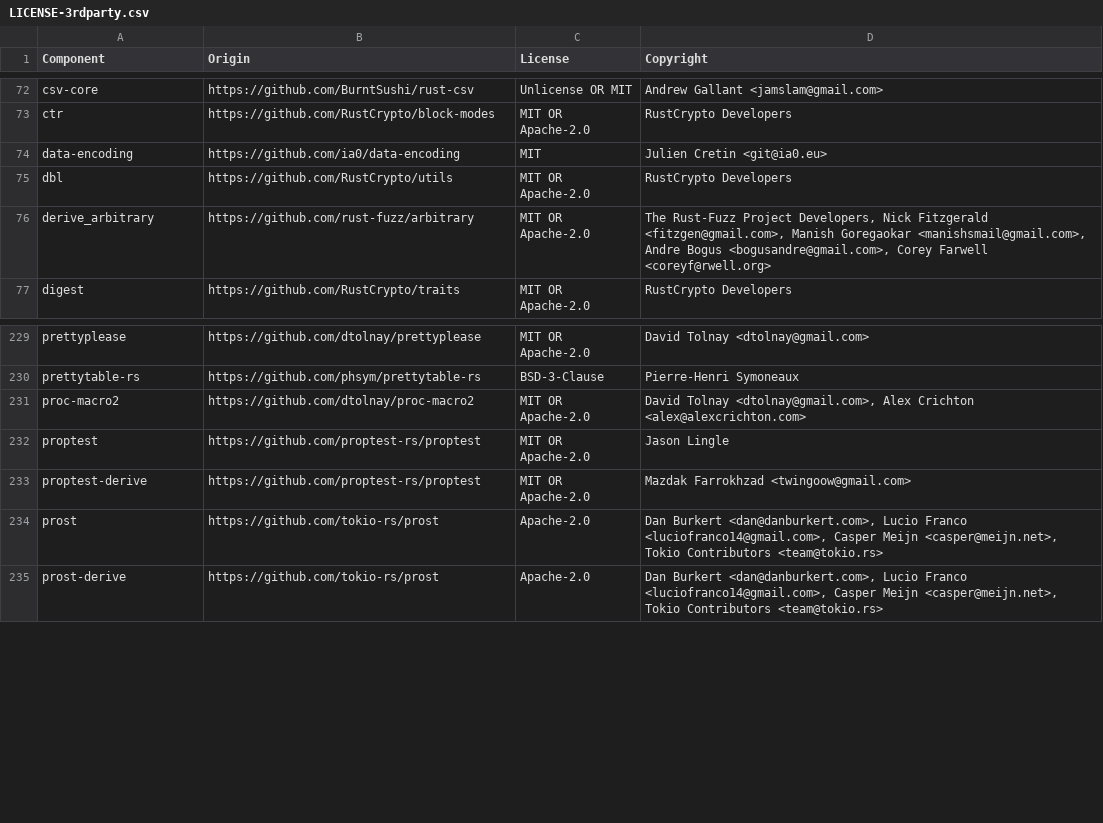
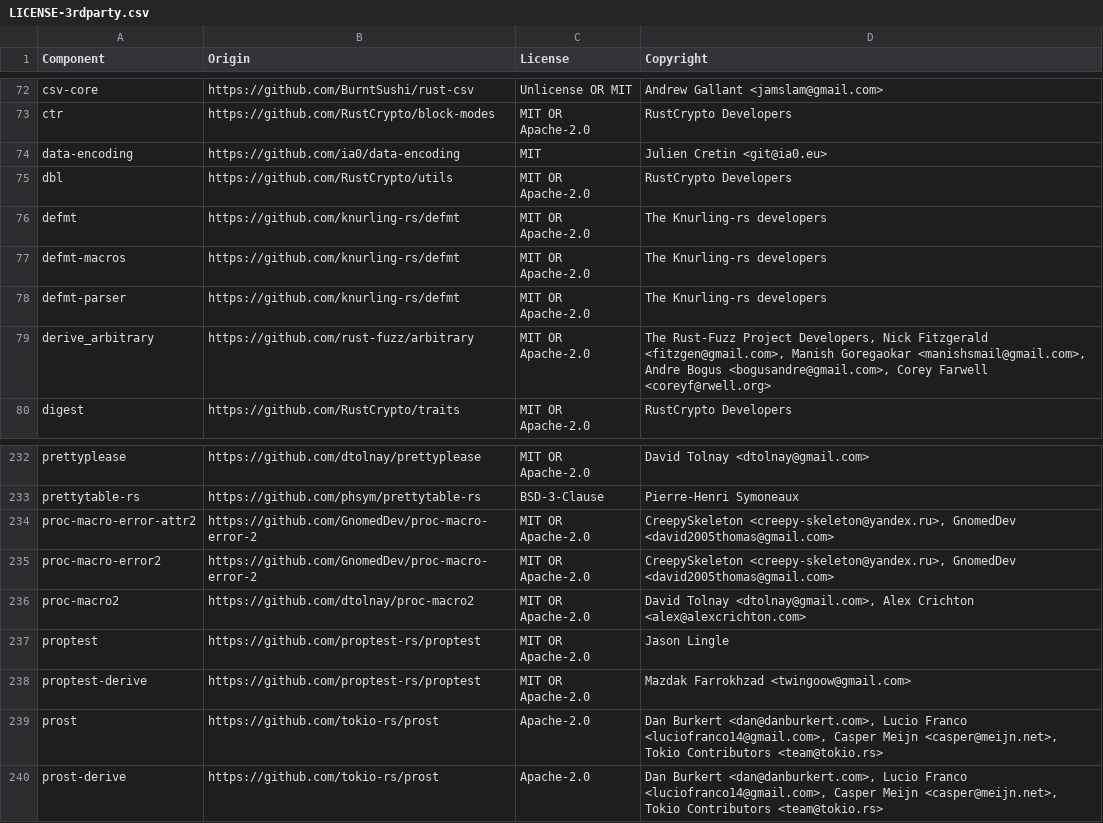
Before and after one commit to vectordotdev/vrl, a CSV file: LICENSE-3rdparty.csv, drawn as a sheet; only a part is shown, gaps mark what is left out; the diff names each change by its address in the sheet, - before the commit and + after, or states it on an @@ line.

Commit message:
update licenses

```diff
--- a/LICENSE-3rdparty.csv
+++ b/LICENSE-3rdparty.csv
+row 76: defmt | https://github.com/knurling-rs/defmt | MIT OR Apache-2.0 | The Knurling-rs developers
+row 77: defmt-macros | https://github.com/knurling-rs/defmt | MIT OR Apache-2.0 | The Knurling-rs developers
+row 78: defmt-parser | https://github.com/knurling-rs/defmt | MIT OR Apache-2.0 | The Knurling-rs developers
+row 234: proc-macro-error-attr2 | https://github.com/GnomedDev/proc-macro-error-2 | MIT OR Apache-2.0 | CreepySkeleton <creepy-skeleton@yandex.ru>, GnomedDev <david2005thomas@gmail.com>
+row 235: proc-macro-error2 | https://github.com/GnomedDev/proc-macro-error-2 | MIT OR Apache-2.0 | CreepySkeleton <creepy-skeleton@yandex.ru>, GnomedDev <david2005thomas@gmail.com>
```
